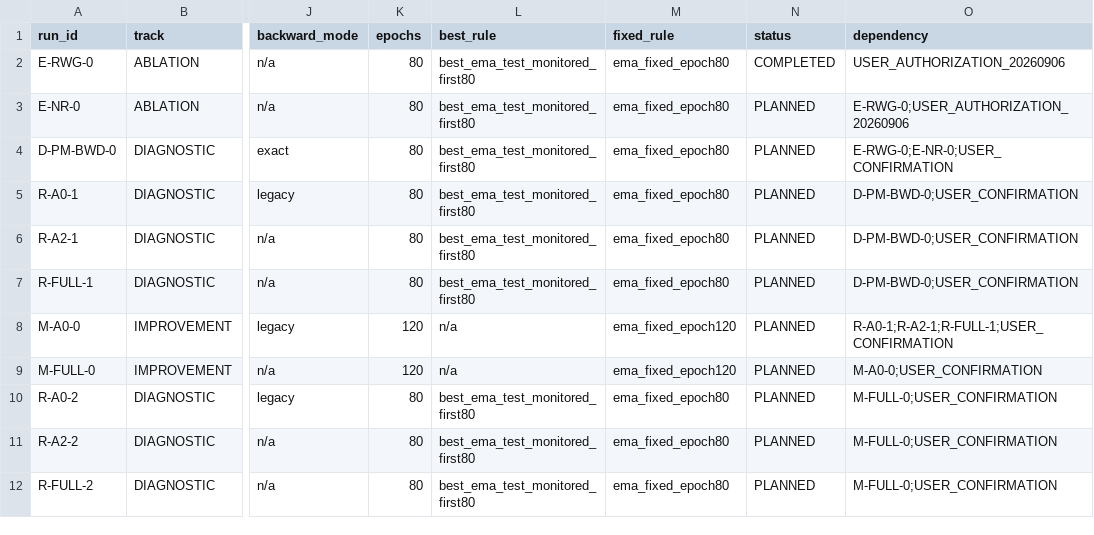
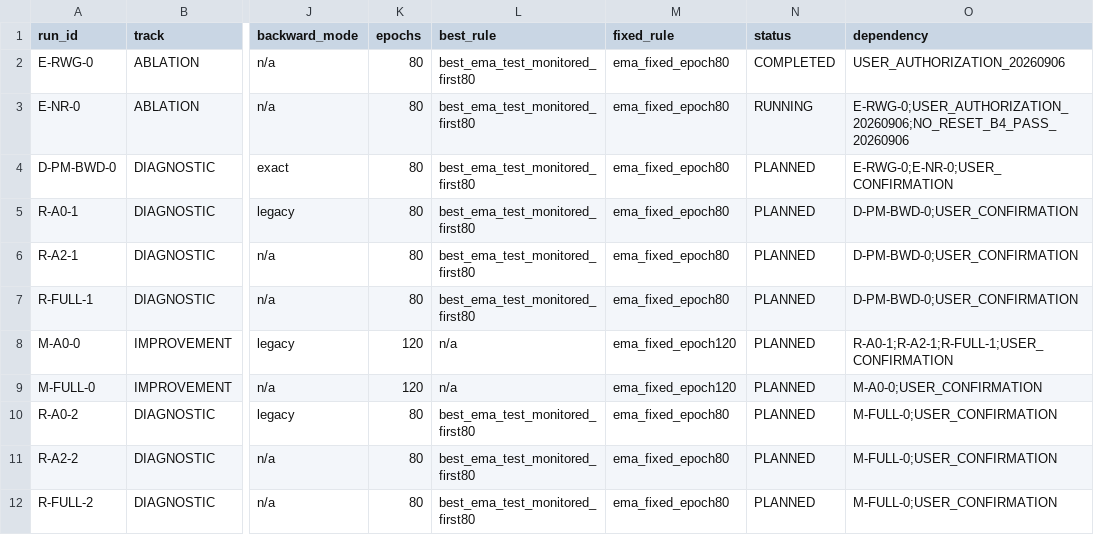
Before and after one commit to Fubuyunhua/GraphConditionedPoseMamba, a CSV file: .experiments/paper_remaining_evidence/experiment_registry.csv, drawn as a sheet; only a part is shown, gaps mark what is left out; the diff names each change by its address in the sheet, - before the commit and + after, or states it on an @@ line.

```diff
--- a/.experiments/paper_remaining_evidence/experiment_registry.csv
+++ b/.experiments/paper_remaining_evidence/experiment_registry.csv
-N3 (status): PLANNED
+N3 (status): RUNNING
-O3 (dependency): E-RWG-0;USER_AUTHORIZATION_20260906
+O3 (dependency): E-RWG-0;USER_AUTHORIZATION_20260906;NO_RESET_B4_PASS_20260906
```
Also changed, not shown: .experiments/paper_remaining_evidence/results.csv, 6 other files.
